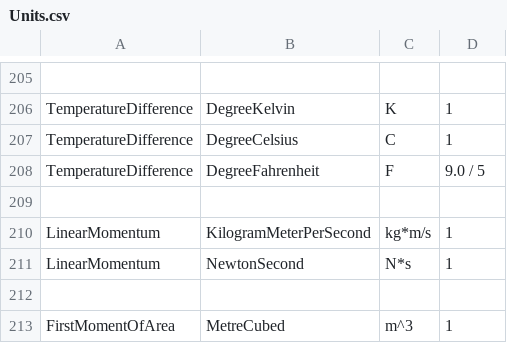
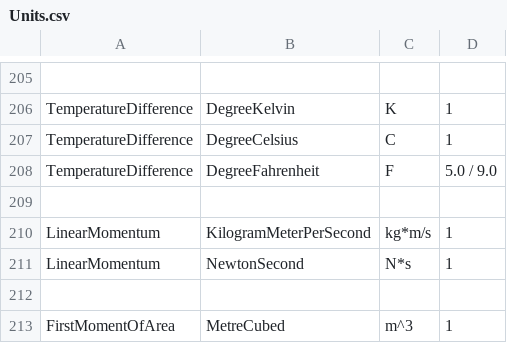
Before and after one commit to QuantityTypes/QuantityTypes, a CSV file: Source/QuantityTypes/Quantities/Units.csv, drawn as a sheet; only a part is shown, gaps mark what is left out.

```diff
--- a/Source/QuantityTypes/Quantities/Units.csv
+++ b/Source/QuantityTypes/Quantities/Units.csv
@@ -207,3 +207,3 @@ TemperatureDifference,DegreeKelvin,K,1
 TemperatureDifference,DegreeCelsius,C,1
-TemperatureDifference,DegreeFahrenheit,F,9.0 / 5
+TemperatureDifference,DegreeFahrenheit,F,5.0 / 9.0
 
```
Also changed, not shown: 58 other files.
